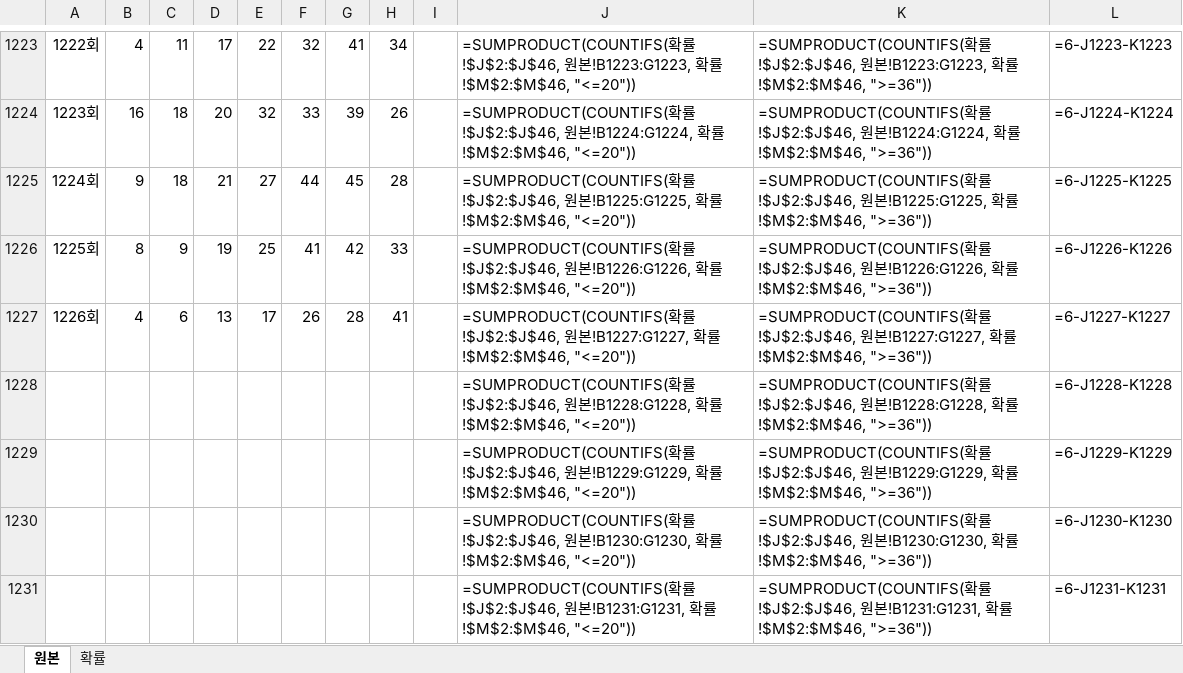
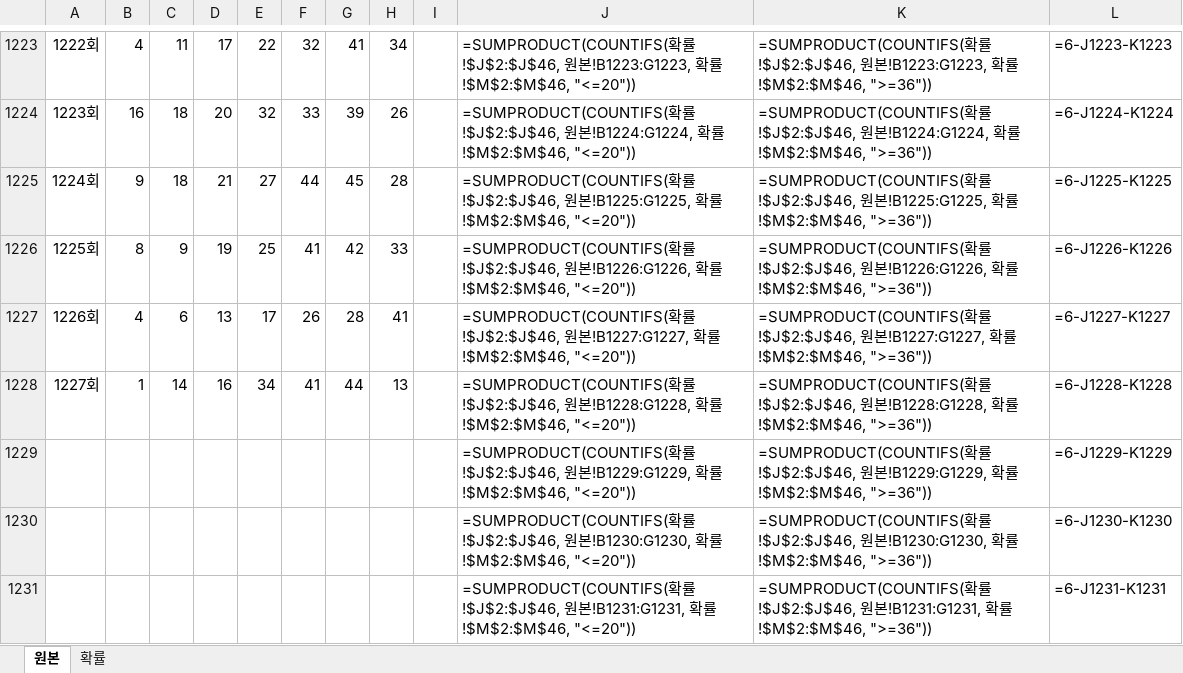
Before and after one commit to rebirthjojo/etcfiles, an Excel workbook: lotto_prob.xlsx, sheet 원본, drawn as a sheet; only a part is shown, gaps mark what is left out; values as stored, in another font and other column widths than the file's, no borders; formulas without a stored value are shown as written; conditional formats not drawn; removed rows and columns are numbered as before the commit, all else as after; the diff names each change by its address in the sheet, - before the commit and + after, or states it on an @@ line.

```diff
--- a/lotto_prob.xlsx (sheet 원본)
+++ b/lotto_prob.xlsx (sheet 원본)
-row 1228:  |  |  |  |  |  |  |  |  | =SUMPRODUCT(COUNTIFS(확률!$J$2:$J$46, 원본!B1228:G1228, 확률!$M$2:$M$46, "<=20")) | =SUMPRODUCT(COUNTIFS(확률!$J$2:$J$46, 원본!B1228:G1228, 확률!$M$2:$M$46, ">=36")) | =6-J1228-K1228
+row 1228: 1227회 | 1 | 14 | 16 | 34 | 41 | 44 | 13 |  | =SUMPRODUCT(COUNTIFS(확률!$J$2:$J$46, 원본!B1228:G1228, 확률!$M$2:$M$46, "<=20")) | =SUMPRODUCT(COUNTIFS(확률!$J$2:$J$46, 원본!B1228:G1228, 확률!$M$2:$M$46, ">=36")) | =6-J1228-K1228
```
